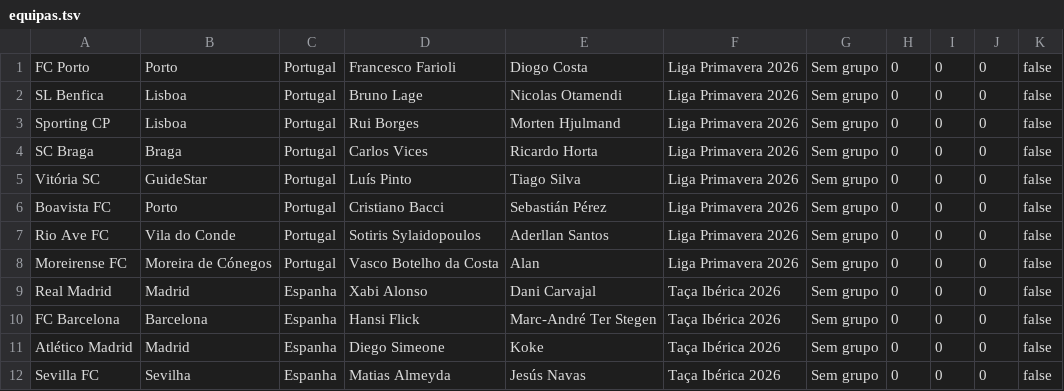
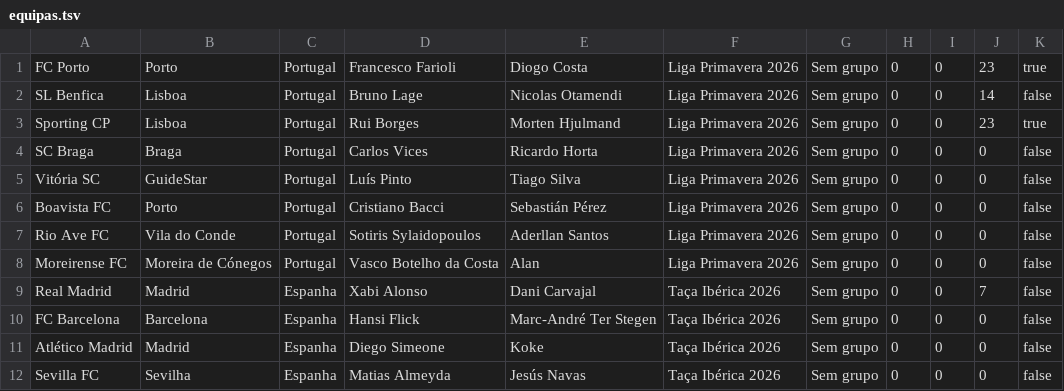
Before and after one commit to Dani-Ex/Projeto-ES_GestaoFutebol, a TSV file: data/equipas.tsv, drawn as a sheet.

Commit message:
Melhora na interface de Consultar Equipas no Editar Jogadores - Acrescento de dados teste/exemplo no TSV

```diff
--- a/data/equipas.tsv
+++ b/data/equipas.tsv
@@ -1,4 +1,4 @@
-FC Porto	Porto	Portugal	Francesco Farioli	Diogo Costa	Liga Primavera 2026	Sem grupo	0	0	0	false	
-SL Benfica	Lisboa	Portugal	Bruno Lage	Nicolas Otamendi	Liga Primavera 2026	Sem grupo	0	0	0	false	
-Sporting  CP	Lisboa	Portugal	Rui Borges	Morten Hjulmand	Liga Primavera 2026	Sem grupo	0	0	0	false	
+FC Porto	Porto	Portugal	Francesco Farioli	Diogo Costa	Liga Primavera 2026	Sem grupo	0	0	23	true	
+SL Benfica	Lisboa	Portugal	Bruno Lage	Nicolas Otamendi	Liga Primavera 2026	Sem grupo	0	0	14	false	
+Sporting  CP	Lisboa	Portugal	Rui Borges	Morten Hjulmand	Liga Primavera 2026	Sem grupo	0	0	23	true	
 SC Braga	Braga	Portugal	Carlos Vices	Ricardo Horta	Liga Primavera 2026	Sem grupo	0	0	0	false	
@@ -8,3 +8,3 @@ Rio Ave FC	Vila do Conde	Portugal	Sotiris Sylaidopoulos	Aderllan Santos	Liga Pri
 Moreirense FC	Moreira de Cónegos	Portugal	Vasco Botelho da Costa	Alan	Liga Primavera 2026	Sem grupo	0	0	0	false	
-Real Madrid	Madrid	Espanha	Xabi Alonso	Dani Carvajal	Taça Ibérica 2026	Sem grupo	0	0	0	false	
+Real Madrid	Madrid	Espanha	Xabi Alonso	Dani Carvajal	Taça Ibérica 2026	Sem grupo	0	0	7	false	
 FC Barcelona	Barcelona	Espanha	Hansi Flick	Marc-André Ter Stegen	Taça Ibérica 2026	Sem grupo	0	0	0	false	
```
Also changed, not shown: 4 other files.
